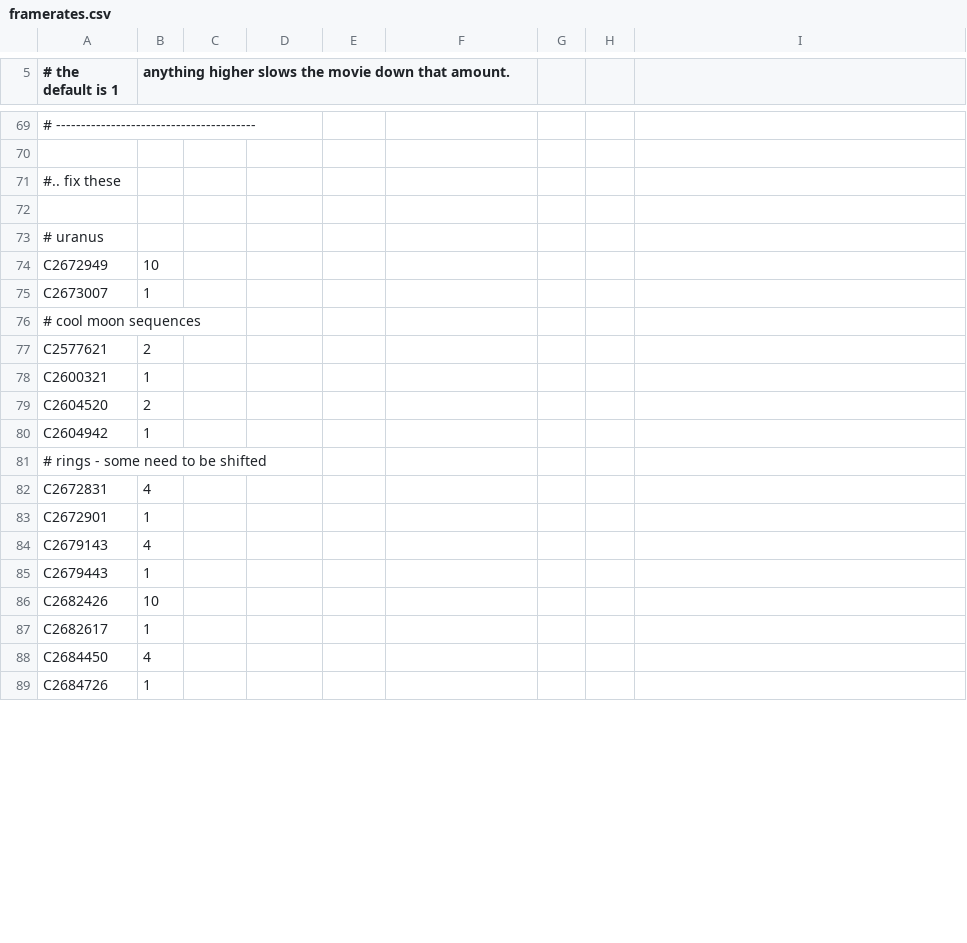
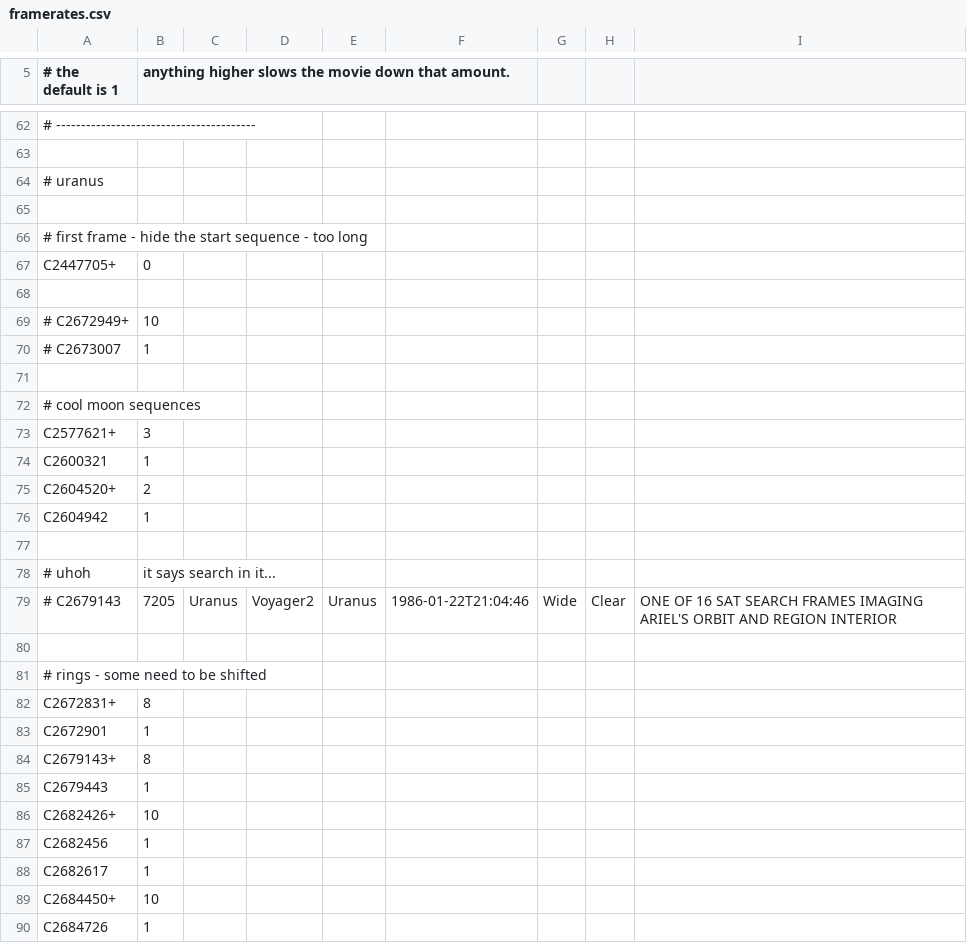
Before and after one commit to bburns/PyVoyager, a CSV file: db/framerates.csv, drawn as a sheet; only a part is shown, gaps mark what is left out; removed rows and columns are numbered as before the commit, all else as after; the diff covers the shown part only; the diff names each change by its address in the sheet, - before the commit and + after, or states it on an @@ line.

```diff
--- a/db/framerates.csv
+++ b/db/framerates.csv
-A64 (# the default is 1): #.. fix these
+A64 (# the default is 1): # uranus
-A66 (# the default is 1): # uranus
+A66 (# the default is 1): # first frame - hide the start sequence - too long
+row 67: C2447705+ | 0
+row 68: (empty)
-A69 (# the default is 1): C2672949
+A69 (# the default is 1): # C2672949+
-A70 (# the default is 1): C2673007
+A70 (# the default is 1): # C2673007
+row 71: (empty)
-row 77: C2577621 | 2
+row 73: C2577621+ | 3
-A75 (# the default is 1): C2604520
+A75 (# the default is 1): C2604520+
+row 77: (empty)
+row 78: # uhoh | it says search in it...
+row 79: # C2679143 | 7205 | Uranus | Voyager2 | Uranus | 1986-01-22T21:04:46 | Wide | Clear | ONE OF 16 SAT SEARCH FRAMES IMAGING ARIEL'S ORBIT AND REGION INTERIOR
+row 80: (empty)
-row 82: C2672831 | 4
+row 82: C2672831+ | 8
-row 84: C2679143 | 4
+row 84: C2679143+ | 8
-A86 (# the default is 1): C2682426
+A86 (# the default is 1): C2682426+
+row 87: C2682456 | 1
-row 88: C2684450 | 4
+row 89: C2684450+ | 10
```
Also changed, not shown: 39 added rows, 18 removed rows and 3 edited cells elsewhere in this file, db/centering.csv, db/movies.csv, 14 other files.
